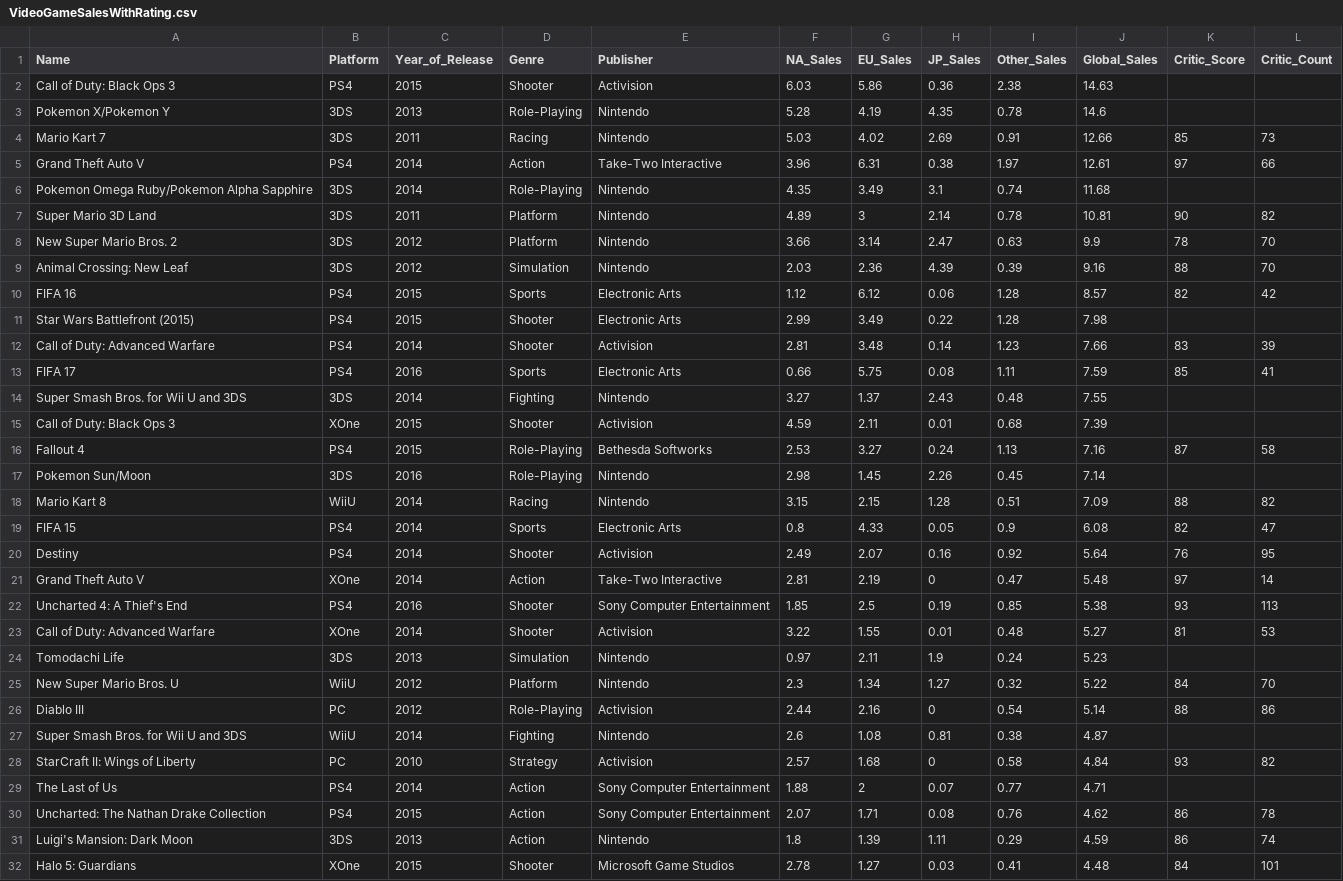
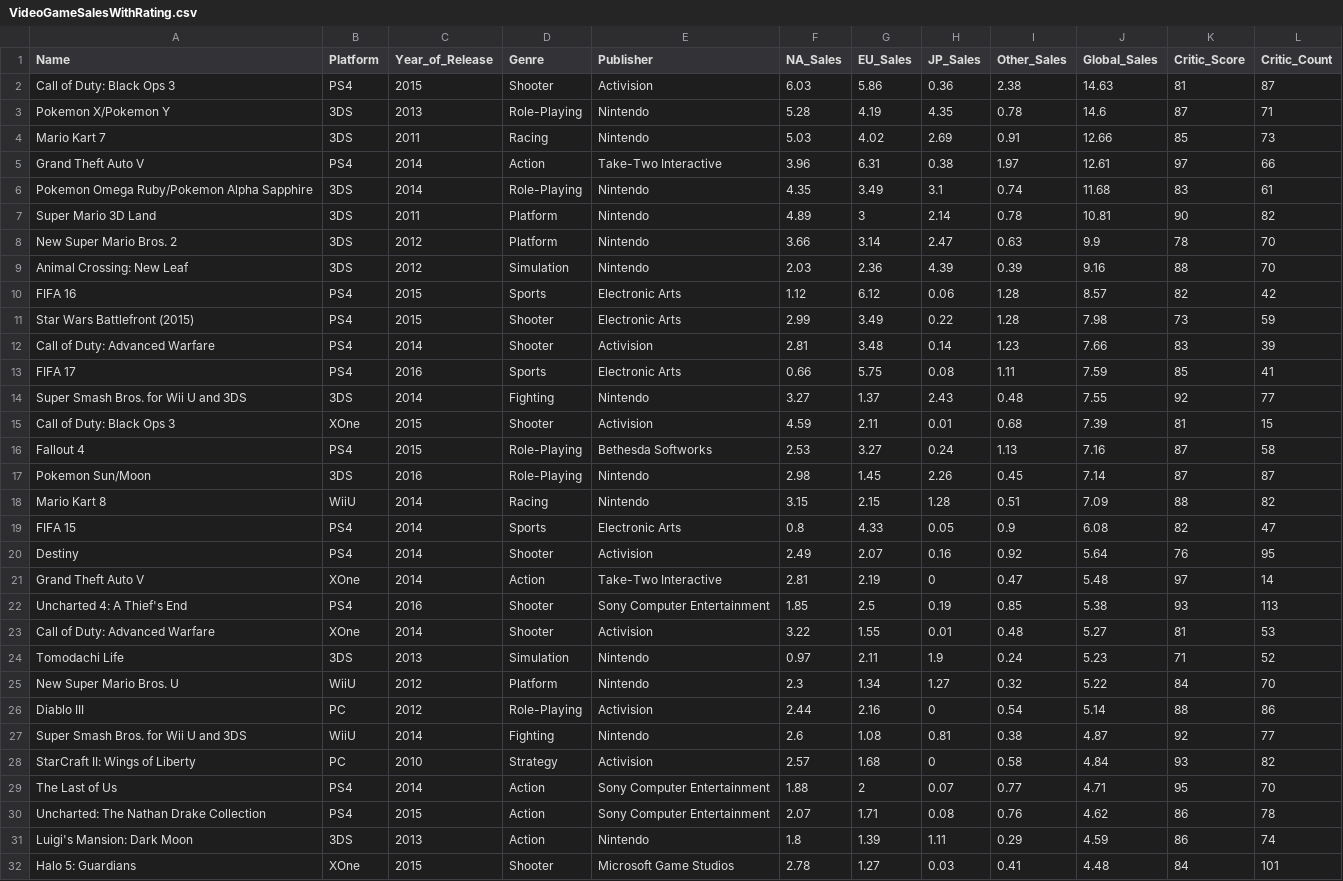
Before and after one commit to TheMojiGroup-Developers/IntroToAI, a CSV file: VideoGameSalesWithRating.csv, drawn as a sheet; only a part is shown; the diff covers the shown part only.

```diff
--- a/VideoGameSalesWithRating.csv
+++ b/VideoGameSalesWithRating.csv
@@ -1,7 +1,7 @@
 Name,Platform,Year_of_Release,Genre,Publisher,NA_Sales,EU_Sales,JP_Sales,Other_Sales,Global_Sales,Critic_Score,Critic_Count
-Call of Duty: Black Ops 3,PS4,2015,Shooter,Activision,6.03,5.86,0.36,2.38,14.63,,
-Pokemon X/Pokemon Y,3DS,2013,Role-Playing,Nintendo,5.28,4.19,4.35,0.78,14.6,,
+Call of Duty: Black Ops 3,PS4,2015,Shooter,Activision,6.03,5.86,0.36,2.38,14.63,81,87
+Pokemon X/Pokemon Y,3DS,2013,Role-Playing,Nintendo,5.28,4.19,4.35,0.78,14.6,87,71
 Mario Kart 7,3DS,2011,Racing,Nintendo,5.03,4.02,2.69,0.91,12.66,85,73
 Grand Theft Auto V,PS4,2014,Action,Take-Two Interactive,3.96,6.31,0.38,1.97,12.61,97,66
-Pokemon Omega Ruby/Pokemon Alpha Sapphire,3DS,2014,Role-Playing,Nintendo,4.35,3.49,3.1,0.74,11.68,,
+Pokemon Omega Ruby/Pokemon Alpha Sapphire,3DS,2014,Role-Playing,Nintendo,4.35,3.49,3.1,0.74,11.68,83,61
 Super Mario 3D Land,3DS,2011,Platform,Nintendo,4.89,3,2.14,0.78,10.81,90,82
@@ -10,9 +10,9 @@ Animal Crossing: New Leaf,3DS,2012,Simulation,Nintendo,2.03,2.36,4.39,0.39,9.16,
 FIFA 16,PS4,2015,Sports,Electronic Arts,1.12,6.12,0.06,1.28,8.57,82,42
-Star Wars Battlefront (2015),PS4,2015,Shooter,Electronic Arts,2.99,3.49,0.22,1.28,7.98,,
+Star Wars Battlefront (2015),PS4,2015,Shooter,Electronic Arts,2.99,3.49,0.22,1.28,7.98,73,59
 Call of Duty: Advanced Warfare,PS4,2014,Shooter,Activision,2.81,3.48,0.14,1.23,7.66,83,39
 FIFA 17,PS4,2016,Sports,Electronic Arts,0.66,5.75,0.08,1.11,7.59,85,41
-Super Smash Bros. for Wii U and 3DS,3DS,2014,Fighting,Nintendo,3.27,1.37,2.43,0.48,7.55,,
-Call of Duty: Black Ops 3,XOne,2015,Shooter,Activision,4.59,2.11,0.01,0.68,7.39,,
+Super Smash Bros. for Wii U and 3DS,3DS,2014,Fighting,Nintendo,3.27,1.37,2.43,0.48,7.55,92,77
+Call of Duty: Black Ops 3,XOne,2015,Shooter,Activision,4.59,2.11,0.01,0.68,7.39,81,15
 Fallout 4,PS4,2015,Role-Playing,Bethesda Softworks,2.53,3.27,0.24,1.13,7.16,87,58
-Pokemon Sun/Moon,3DS,2016,Role-Playing,Nintendo,2.98,1.45,2.26,0.45,7.14,,
+Pokemon Sun/Moon,3DS,2016,Role-Playing,Nintendo,2.98,1.45,2.26,0.45,7.14,87,87
 Mario Kart 8,WiiU,2014,Racing,Nintendo,3.15,2.15,1.28,0.51,7.09,88,82
@@ -23,8 +23,8 @@ Uncharted 4: A Thief's End,PS4,2016,Shooter,Sony Computer Entertainment,1.85,2.5
 Call of Duty: Advanced Warfare,XOne,2014,Shooter,Activision,3.22,1.55,0.01,0.48,5.27,81,53
-Tomodachi Life,3DS,2013,Simulation,Nintendo,0.97,2.11,1.9,0.24,5.23,,
+Tomodachi Life,3DS,2013,Simulation,Nintendo,0.97,2.11,1.9,0.24,5.23,71,52
 New Super Mario Bros. U,WiiU,2012,Platform,Nintendo,2.3,1.34,1.27,0.32,5.22,84,70
 Diablo III,PC,2012,Role-Playing,Activision,2.44,2.16,0,0.54,5.14,88,86
-Super Smash Bros. for Wii U and 3DS,WiiU,2014,Fighting,Nintendo,2.6,1.08,0.81,0.38,4.87,,
+Super Smash Bros. for Wii U and 3DS,WiiU,2014,Fighting,Nintendo,2.6,1.08,0.81,0.38,4.87,92,77
 StarCraft II: Wings of Liberty,PC,2010,Strategy,Activision,2.57,1.68,0,0.58,4.84,93,82
-The Last of Us,PS4,2014,Action,Sony Computer Entertainment,1.88,2,0.07,0.77,4.71,,
+The Last of Us,PS4,2014,Action,Sony Computer Entertainment,1.88,2,0.07,0.77,4.71,95,70
 Uncharted: The Nathan Drake Collection,PS4,2015,Action,Sony Computer Entertainment,2.07,1.71,0.08,0.76,4.62,86,78
```
Also changed, not shown: 85 edited cells elsewhere in this file, 1 other file.
